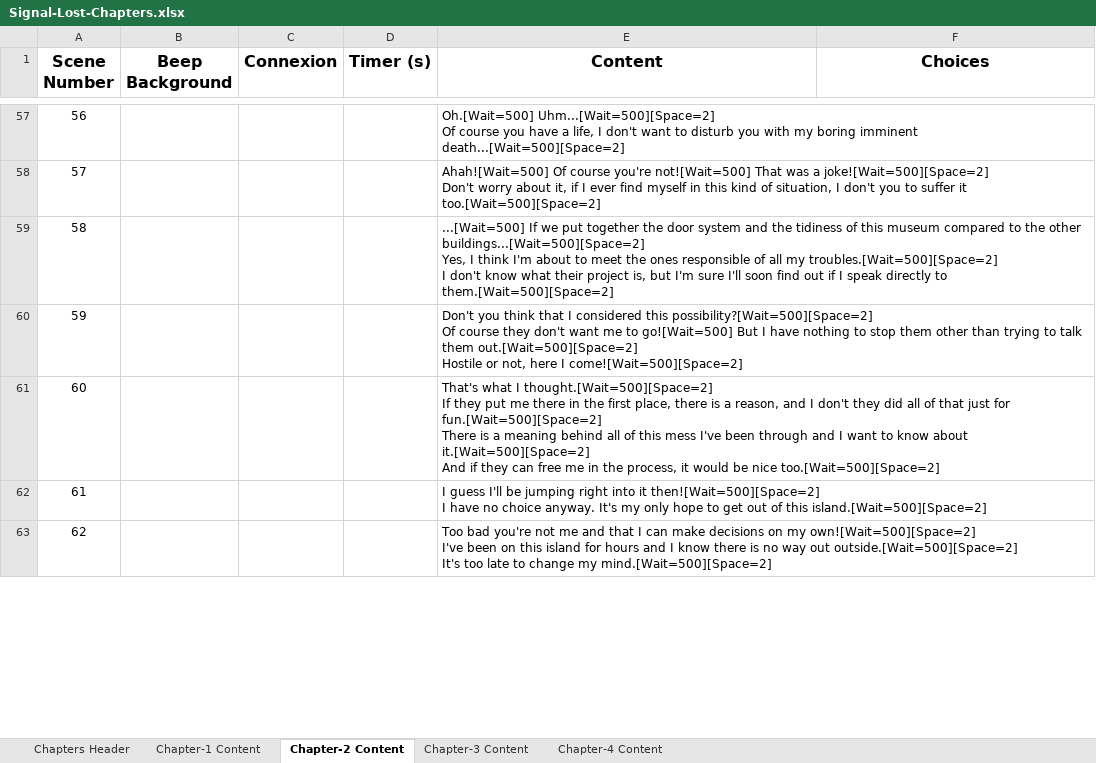
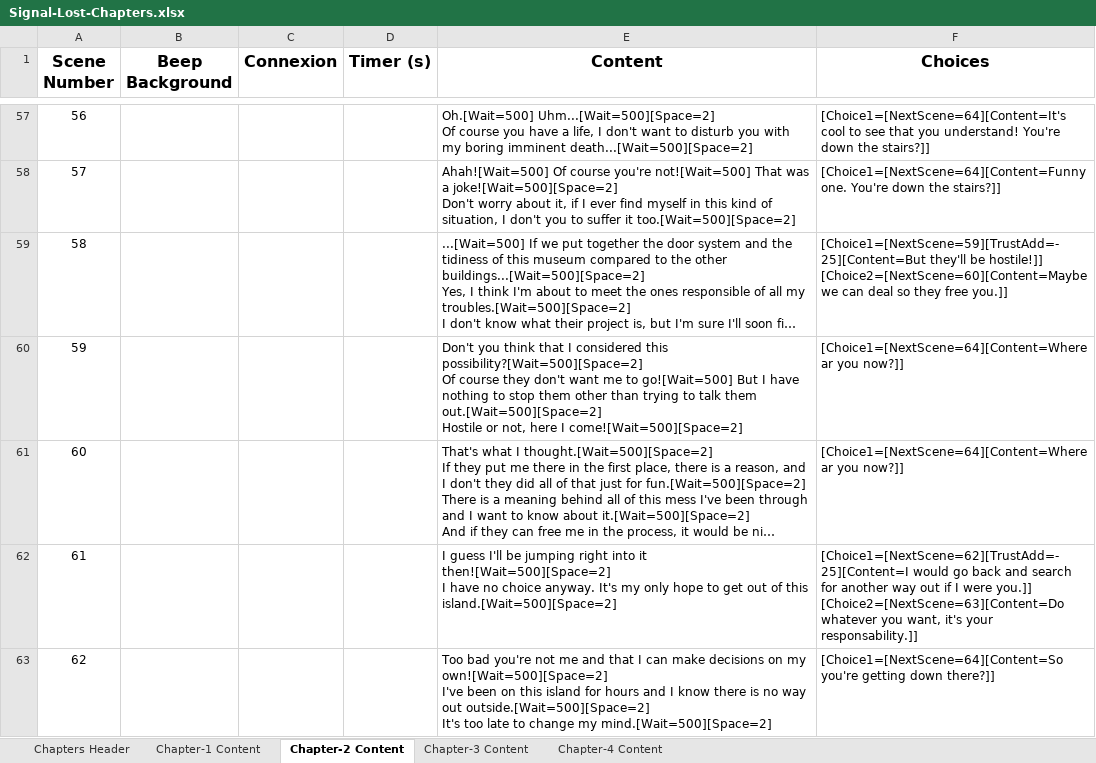
Before and after one commit to Furnok/Signal-Lost, an Excel workbook: Build/Signal-Lost-Chapters.xlsx, sheet Chapter-2 Content, drawn as a sheet; only a part is shown, gaps mark what is left out; long unchanged cells end in …; values as stored, in another font and other column widths than the file's, no borders; table styles not drawn; ↵ is a line break in a cell; the diff covers the shown part only; the diff names each change by its address in the sheet, - before the commit and + after, or states it on an @@ line.

Commit message:
Fix: Chapter 1 & 2, Reset

```diff
--- a/Build/Signal-Lost-Chapters.xlsx (sheet Chapter-2 Content)
+++ b/Build/Signal-Lost-Chapters.xlsx (sheet Chapter-2 Content)
-F57 (Choices): (empty)
+F57 (Choices): [Choice1=[NextScene=64][Content=It's cool to see that you understand! You're down the stairs?]]
-F58 (Choices): (empty)
+F58 (Choices): [Choice1=[NextScene=64][Content=Funny one. You're down the stairs?]]
-F59 (Choices): (empty)
+F59 (Choices): [Choice1=[NextScene=59][TrustAdd=-25][Content=But they'll be hostile!]] ↵ [Choice2=[NextScene=60][Content=Maybe we can deal so they free you.]]
-F60:F61 (Choices): (empty)
+F60:F61 (Choices): [Choice1=[NextScene=64][Content=Where ar you now?]]
-F62 (Choices): (empty)
+F62 (Choices): [Choice1=[NextScene=62][TrustAdd=-25][Content=I would go back and search for another way out if I were you.]] ↵ [Choice2=[NextScene=63][Content=Do whatever you want, it's your responsability.]]
-F63 (Choices): (empty)
+F63 (Choices): [Choice1=[NextScene=64][Content=So you're getting down there?]]
```
Also changed, not shown: 99 edited cells elsewhere in this sheet, sheet Chapter-1 Content, 5 other files.
